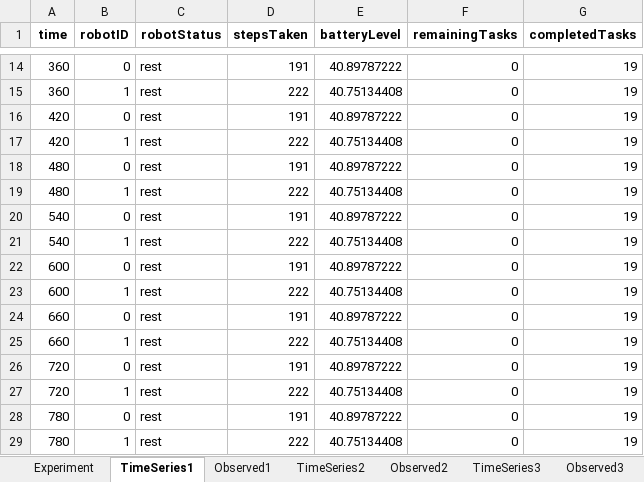
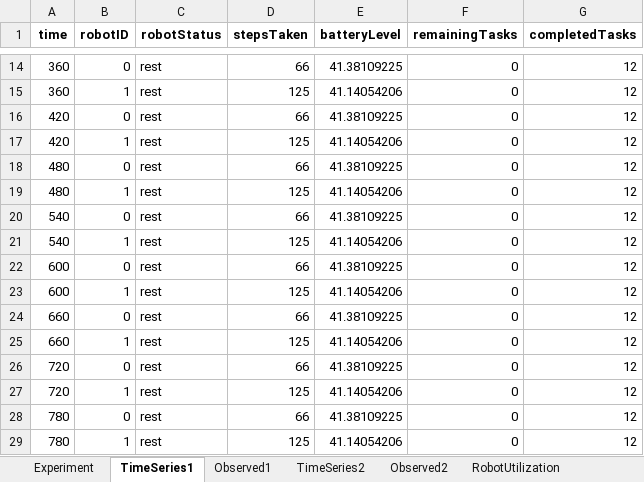
Before and after one commit to serenay7/rmfs-simulation, an Excel workbook: TaguchiVRP.xlsx, sheet TimeSeries1, drawn as a sheet; only a part is shown, gaps mark what is left out; values as stored, in another font and other column widths than the file's, no borders; the diff covers the shown part only; the diff names each change by its address in the sheet, - before the commit and + after, or states it on an @@ line.

```diff
--- a/TaguchiVRP.xlsx (sheet TimeSeries1)
+++ b/TaguchiVRP.xlsx (sheet TimeSeries1)
-sheet tab: TimeSeries3
+sheet tab: RobotUtilization
-sheet tab: Observed3
-D14 (stepsTaken): 191
+D14 (stepsTaken): 66
-E14 (batteryLevel): 40.89787222
+E14 (batteryLevel): 41.38109225
-G14:G29 (completedTasks): 19
+G14:G29 (completedTasks): 12
-D15 (stepsTaken): 222
+D15 (stepsTaken): 125
-E15 (batteryLevel): 40.75134408
+E15 (batteryLevel): 41.14054206
-D16 (stepsTaken): 191
+D16 (stepsTaken): 66
-E16 (batteryLevel): 40.89787222
+E16 (batteryLevel): 41.38109225
-D17 (stepsTaken): 222
+D17 (stepsTaken): 125
-E17 (batteryLevel): 40.75134408
+E17 (batteryLevel): 41.14054206
-D18 (stepsTaken): 191
+D18 (stepsTaken): 66
-E18 (batteryLevel): 40.89787222
+E18 (batteryLevel): 41.38109225
-D19 (stepsTaken): 222
+D19 (stepsTaken): 125
-E19 (batteryLevel): 40.75134408
+E19 (batteryLevel): 41.14054206
-D20 (stepsTaken): 191
+D20 (stepsTaken): 66
-E20 (batteryLevel): 40.89787222
+E20 (batteryLevel): 41.38109225
-D21 (stepsTaken): 222
+D21 (stepsTaken): 125
-E21 (batteryLevel): 40.75134408
+E21 (batteryLevel): 41.14054206
-D22 (stepsTaken): 191
+D22 (stepsTaken): 66
-E22 (batteryLevel): 40.89787222
+E22 (batteryLevel): 41.38109225
-D23 (stepsTaken): 222
+D23 (stepsTaken): 125
-E23 (batteryLevel): 40.75134408
+E23 (batteryLevel): 41.14054206
-D24 (stepsTaken): 191
+D24 (stepsTaken): 66
-E24 (batteryLevel): 40.89787222
+E24 (batteryLevel): 41.38109225
-D25 (stepsTaken): 222
+D25 (stepsTaken): 125
-E25 (batteryLevel): 40.75134408
+E25 (batteryLevel): 41.14054206
-D26 (stepsTaken): 191
+D26 (stepsTaken): 66
-E26 (batteryLevel): 40.89787222
+E26 (batteryLevel): 41.38109225
-D27 (stepsTaken): 222
+D27 (stepsTaken): 125
-E27 (batteryLevel): 40.75134408
+E27 (batteryLevel): 41.14054206
-D28 (stepsTaken): 191
+D28 (stepsTaken): 66
-E28 (batteryLevel): 40.89787222
+E28 (batteryLevel): 41.38109225
-D29 (stepsTaken): 222
+D29 (stepsTaken): 125
-E29 (batteryLevel): 40.75134408
+E29 (batteryLevel): 41.14054206
```
Also changed, not shown: 49 edited cells elsewhere in this sheet, sheet RobotUtilization, sheet UPH, sheet TimeSeries2, sheet Experiment, sheet TotalSteps, sheet Observed2, 1 more sheet, other sheet tabs, 2 other files.
